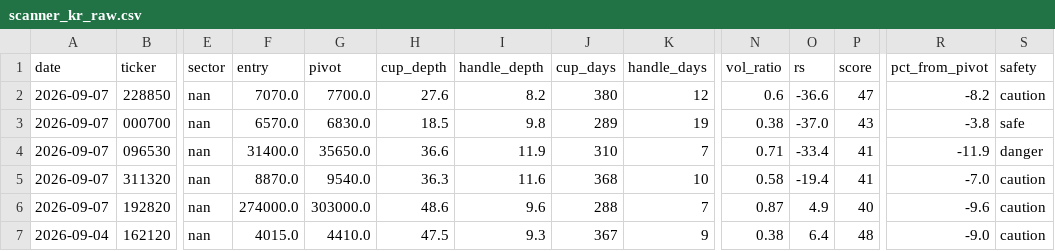
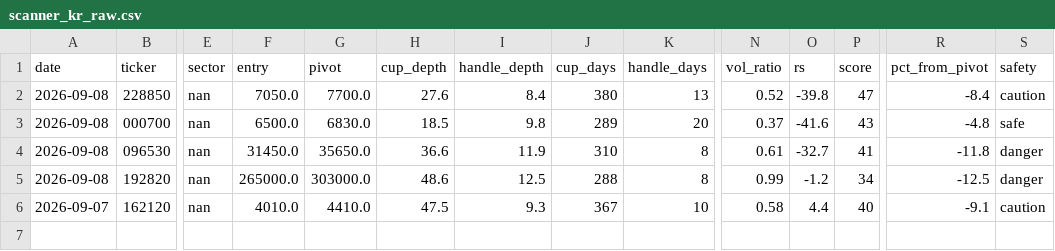
Before and after one commit to sosonamso/engi_stock_ai, a CSV file: scanner_kr_raw.csv, drawn as a sheet; only a part is shown, gaps mark what is left out; removed rows and columns are numbered as before the commit, all else as after; rows hold the shown columns only; the diff names each change by its address in the sheet, - before the commit and + after, or states it on an @@ line.

```diff
--- a/scanner_kr_raw.csv
+++ b/scanner_kr_raw.csv
-A2:A4 (date): 2026-09-07
+A2:A4 (date): 2026-09-08
-F2 (entry): 7070.0
+F2 (entry): 7050.0
-I2 (handle_depth): 8.2
+I2 (handle_depth): 8.4
-K2 (handle_days): 12
+K2 (handle_days): 13
-N2 (vol_ratio): 0.6
+N2 (vol_ratio): 0.52
-O2 (rs): -36.6
+O2 (rs): -39.8
-R2 (pct_from_pivot): -8.2
+R2 (pct_from_pivot): -8.4
-F3 (entry): 6570.0
+F3 (entry): 6500.0
-K3 (handle_days): 19
+K3 (handle_days): 20
-N3 (vol_ratio): 0.38
+N3 (vol_ratio): 0.37
-O3 (rs): -37.0
+O3 (rs): -41.6
-R3 (pct_from_pivot): -3.8
+R3 (pct_from_pivot): -4.8
-F4 (entry): 31400.0
+F4 (entry): 31450.0
-K4 (handle_days): 7
+K4 (handle_days): 8
-N4 (vol_ratio): 0.71
+N4 (vol_ratio): 0.61
-O4 (rs): -33.4
+O4 (rs): -32.7
-R4 (pct_from_pivot): -11.9
+R4 (pct_from_pivot): -11.8
-row 5: 2026-09-07 | 311320 | nan | 8870.0 | 9540.0 | 36.3 | 11.6 | 368 | 10 | 0.58 | -19.4 | 41 | -7.0 | caution
-A5 (date): 2026-09-07
+A5 (date): 2026-09-08
-F5 (entry): 274000.0
+F5 (entry): 265000.0
-I5 (handle_depth): 9.6
+I5 (handle_depth): 12.5
-K5 (handle_days): 7
+K5 (handle_days): 8
-N5 (vol_ratio): 0.87
+N5 (vol_ratio): 0.99
-O5 (rs): 4.9
+O5 (rs): -1.2
-P5 (score): 40
+P5 (score): 34
-R5 (pct_from_pivot): -9.6
+R5 (pct_from_pivot): -12.5
-S5 (safety): caution
+S5 (safety): danger
-A6 (date): 2026-09-04
+A6 (date): 2026-09-07
-F6 (entry): 4015.0
+F6 (entry): 4010.0
-K6 (handle_days): 9
+K6 (handle_days): 10
-N6 (vol_ratio): 0.38
+N6 (vol_ratio): 0.58
-O6 (rs): 6.4
+O6 (rs): 4.4
-P6 (score): 48
+P6 (score): 40
-R6 (pct_from_pivot): -9.0
+R6 (pct_from_pivot): -9.1
```
Also changed, not shown: scanner_kr_all.csv.
